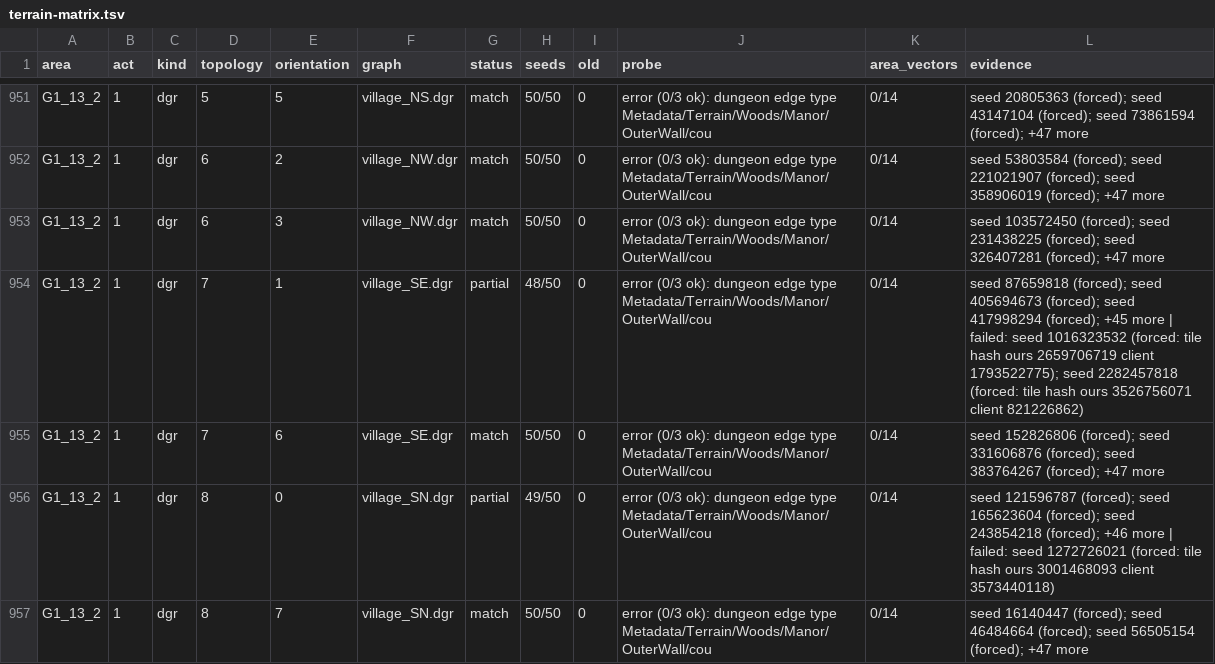
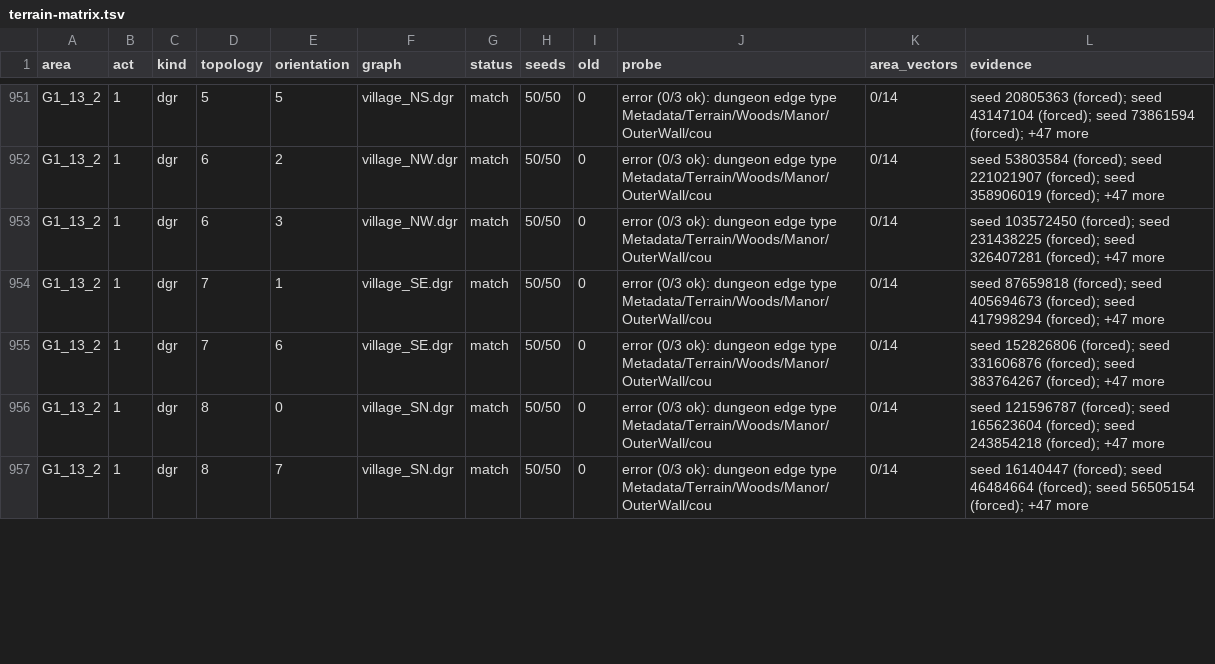
Before and after one commit to Distorbed678/Poe2ModdingProject, a TSV file: docs/status/terrain-matrix.tsv, drawn as a sheet; only a part is shown, gaps mark what is left out; the diff covers the shown part only.

```diff
--- a/docs/status/terrain-matrix.tsv
+++ b/docs/status/terrain-matrix.tsv
@@ -953,5 +953,5 @@ G1_13_2	1	dgr	6	2	village_NW.dgr	match	50/50	0	error (0/3 ok): dungeon edge type
 G1_13_2	1	dgr	6	3	village_NW.dgr	match	50/50	0	error (0/3 ok): dungeon edge type Metadata/Terrain/Woods/Manor/OuterWall/cou	0/14	seed 103572450 (forced); seed 231438225 (forced); seed 326407281 (forced); +47 more
-G1_13_2	1	dgr	7	1	village_SE.dgr	partial	48/50	0	error (0/3 ok): dungeon edge type Metadata/Terrain/Woods/Manor/OuterWall/cou	0/14	seed 87659818 (forced); seed 405694673 (forced); seed 417998294 (forced); +45 more | failed: seed 1016323532 (forced: tile hash ours 2659706719 client 1793522775); seed 2282457818 (forced: tile hash ours 3526756071 client 821226862)
+G1_13_2	1	dgr	7	1	village_SE.dgr	match	50/50	0	error (0/3 ok): dungeon edge type Metadata/Terrain/Woods/Manor/OuterWall/cou	0/14	seed 87659818 (forced); seed 405694673 (forced); seed 417998294 (forced); +47 more
 G1_13_2	1	dgr	7	6	village_SE.dgr	match	50/50	0	error (0/3 ok): dungeon edge type Metadata/Terrain/Woods/Manor/OuterWall/cou	0/14	seed 152826806 (forced); seed 331606876 (forced); seed 383764267 (forced); +47 more
-G1_13_2	1	dgr	8	0	village_SN.dgr	partial	49/50	0	error (0/3 ok): dungeon edge type Metadata/Terrain/Woods/Manor/OuterWall/cou	0/14	seed 121596787 (forced); seed 165623604 (forced); seed 243854218 (forced); +46 more | failed: seed 1272726021 (forced: tile hash ours 3001468093 client 3573440118)
+G1_13_2	1	dgr	8	0	village_SN.dgr	match	50/50	0	error (0/3 ok): dungeon edge type Metadata/Terrain/Woods/Manor/OuterWall/cou	0/14	seed 121596787 (forced); seed 165623604 (forced); seed 243854218 (forced); +47 more
 G1_13_2	1	dgr	8	7	village_SN.dgr	match	50/50	0	error (0/3 ok): dungeon edge type Metadata/Terrain/Woods/Manor/OuterWall/cou	0/14	seed 16140447 (forced); seed 46484664 (forced); seed 56505154 (forced); +47 more
```
Also changed, not shown: 18 edited cells elsewhere in this file, 6 other files.
